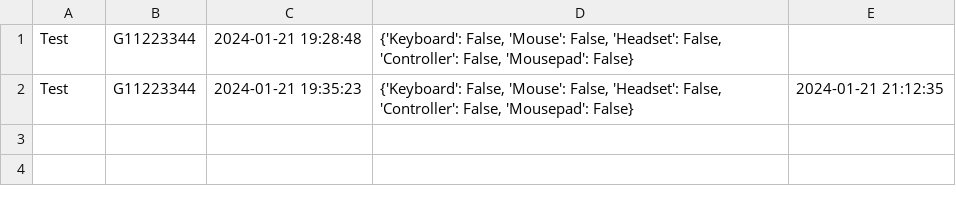
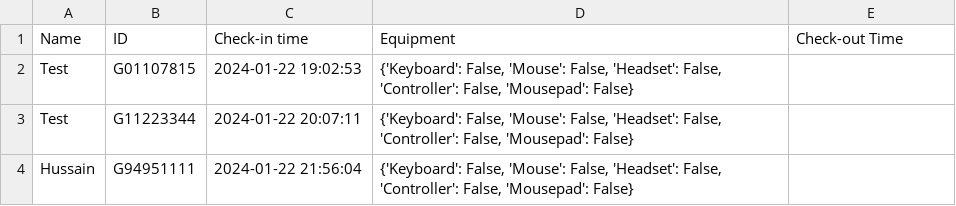
Before and after one commit to MarioDS15/Room-Manager, a CSV file: csvFiles/log_entries.csv, drawn as a sheet.

```diff
--- a/csvFiles/log_entries.csv
+++ b/csvFiles/log_entries.csv
@@ -1,2 +1,4 @@
-Test,G11223344,2024-01-21 19:28:48,"{'Keyboard': False, 'Mouse': False, 'Headset': False, 'Controller': False, 'Mousepad': False}",
-Test,G11223344,2024-01-21 19:35:23,"{'Keyboard': False, 'Mouse': False, 'Headset': False, 'Controller': False, 'Mousepad': False}",2024-01-21 21:12:35
+Name,ID,Check-in time,Equipment,Check-out Time
+Test,G01107815,2024-01-22 19:02:53,"{'Keyboard': False, 'Mouse': False, 'Headset': False, 'Controller': False, 'Mousepad': False}",
+Test,G11223344,2024-01-22 20:07:11,"{'Keyboard': False, 'Mouse': False, 'Headset': False, 'Controller': False, 'Mousepad': False}",
+Hussain,G94951111,2024-01-22 21:56:04,"{'Keyboard': False, 'Mouse': False, 'Headset': False, 'Controller': False, 'Mousepad': False}",
```
Also changed, not shown: 7 other files.
